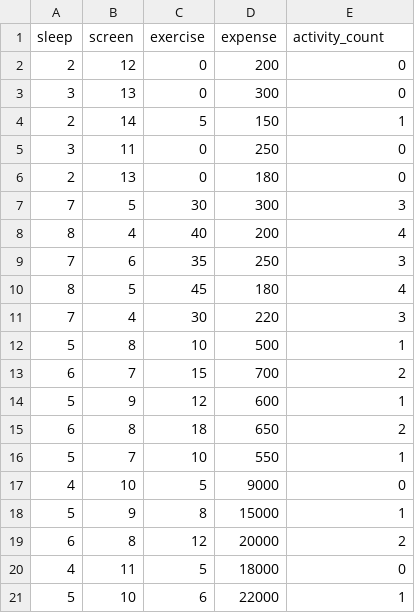
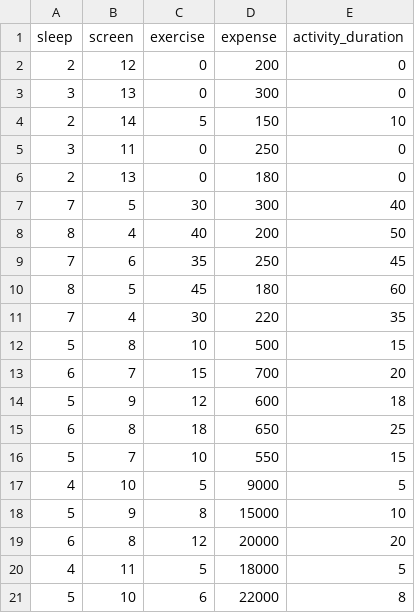
Before and after one commit to Saptak2/EasyLiving, a CSV file: ml_api/data/kmeans_training.csv, drawn as a sheet.

Commit message:
added personalised recommendation with users specific data

```diff
--- a/ml_api/data/kmeans_training.csv
+++ b/ml_api/data/kmeans_training.csv
@@ -1,21 +1,21 @@
-sleep,screen,exercise,expense,activity_count
+sleep,screen,exercise,expense,activity_duration
 2,12,0,200,0
 3,13,0,300,0
-2,14,5,150,1
+2,14,5,150,10
 3,11,0,250,0
 2,13,0,180,0
-7,5,30,300,3
-8,4,40,200,4
-7,6,35,250,3
-8,5,45,180,4
-7,4,30,220,3
-5,8,10,500,1
-6,7,15,700,2
-5,9,12,600,1
-6,8,18,650,2
-5,7,10,550,1
-4,10,5,9000,0
-5,9,8,15000,1
-6,8,12,20000,2
-4,11,5,18000,0
-5,10,6,22000,1
+7,5,30,300,40
+8,4,40,200,50
+7,6,35,250,45
+8,5,45,180,60
+7,4,30,220,35
+5,8,10,500,15
+6,7,15,700,20
+5,9,12,600,18
+6,8,18,650,25
+5,7,10,550,15
+4,10,5,9000,5
+5,9,8,15000,10
+6,8,12,20000,20
+4,11,5,18000,5
+5,10,6,22000,8
```
Also changed, not shown: 9 other files.
